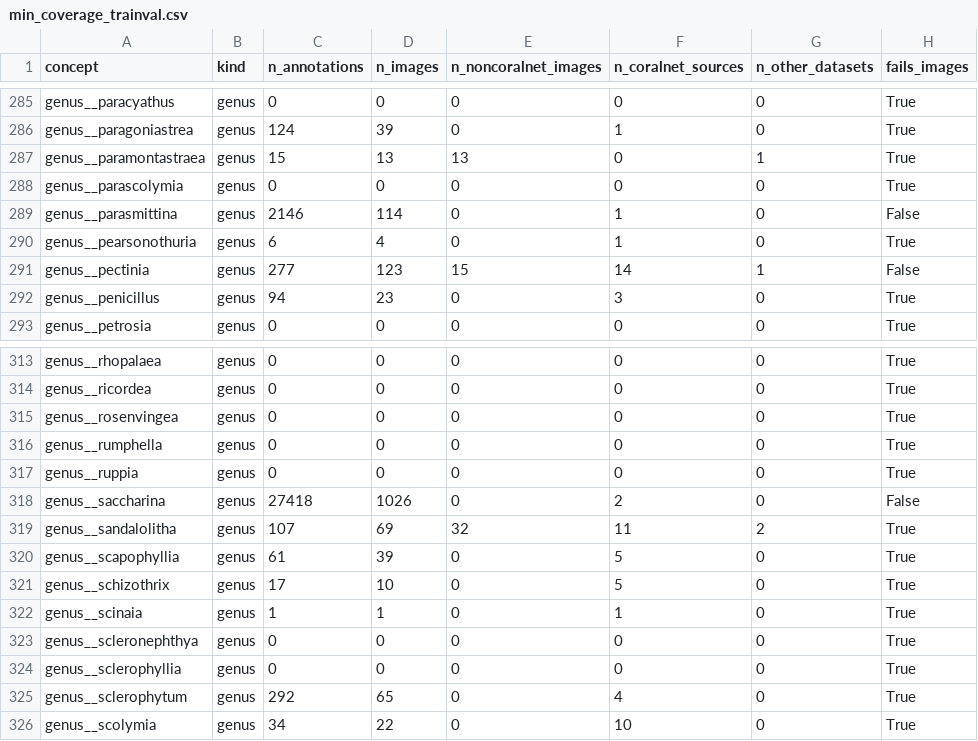
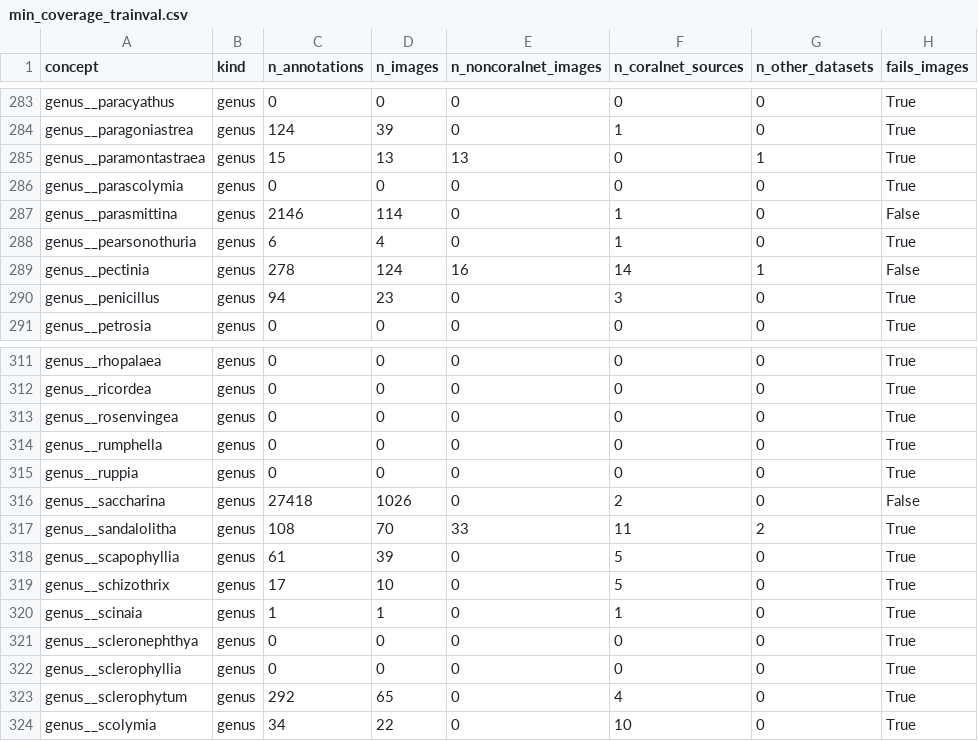
Before and after one commit to data-mermaid/mermaid-segmentation, a CSV file: configs/concept_removals/min_coverage_trainval.csv, drawn as a sheet; only a part is shown, gaps mark what is left out; addresses are those after the commit; the diff covers the shown part only; the diff names each change by its address in the sheet, - before the commit and + after, or states it on an @@ line.

```diff
--- a/configs/concept_removals/min_coverage_trainval.csv
+++ b/configs/concept_removals/min_coverage_trainval.csv
-C289 (n_annotations): 277
+C289 (n_annotations): 278
-D289 (n_images): 123
+D289 (n_images): 124
-E289 (n_noncoralnet_images): 15
+E289 (n_noncoralnet_images): 16
-C317 (n_annotations): 107
+C317 (n_annotations): 108
-D317 (n_images): 69
+D317 (n_images): 70
-E317 (n_noncoralnet_images): 32
+E317 (n_noncoralnet_images): 33
```
Also changed, not shown: 3 removed rows and 101 edited cells elsewhere in this file, configs/concept_source_masks/coralnet_only_false.csv, 2 other files.
